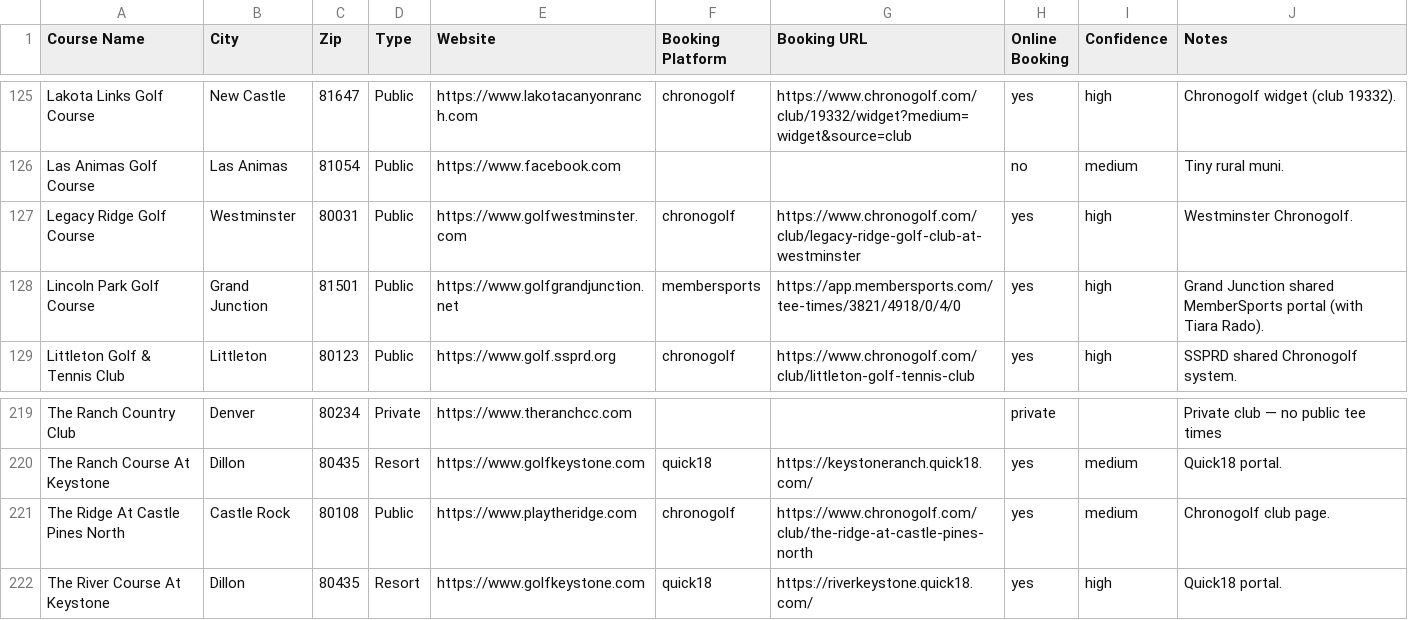
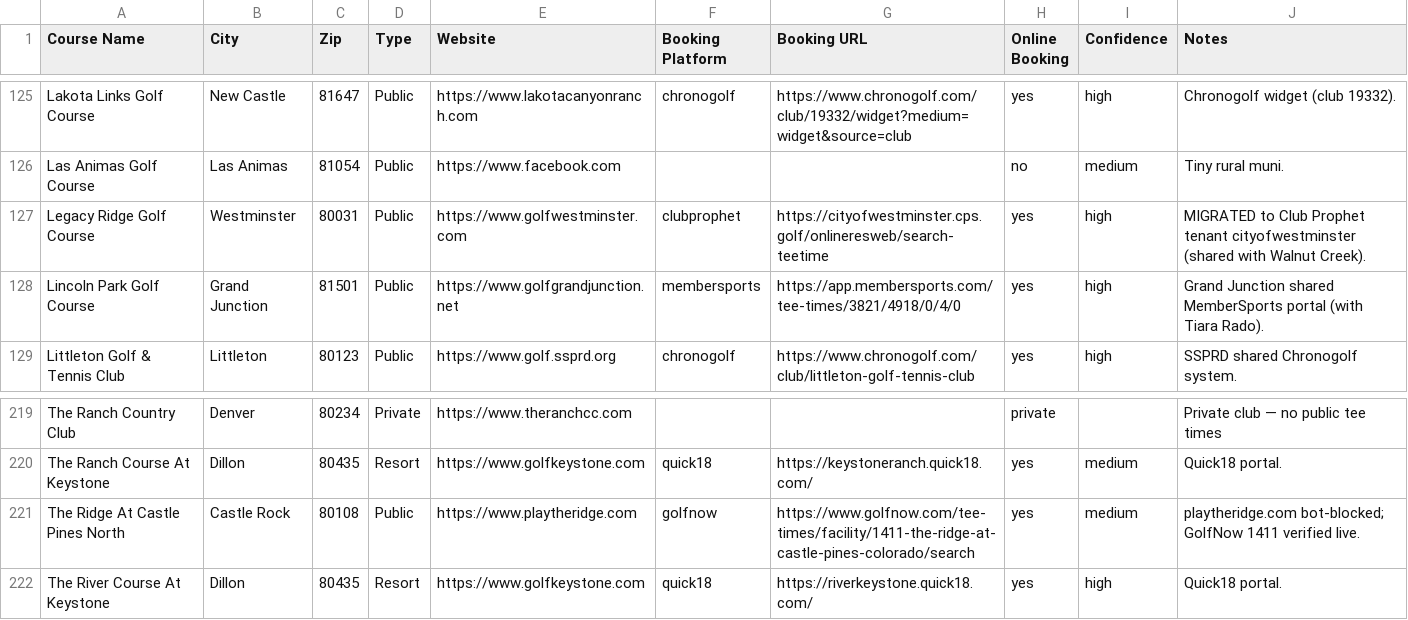
Before and after one commit to OneTeeApp/onetee-scraper, a CSV file: colorado_golf_courses_booking.csv, drawn as a sheet; only a part is shown, gaps mark what is left out; the diff covers the shown part only.

```diff
--- a/colorado_golf_courses_booking.csv
+++ b/colorado_golf_courses_booking.csv
@@ -126,3 +126,3 @@ Lakota Links Golf Course,New Castle,81647,Public,https://www.lakotacanyonranch.c
 Las Animas Golf Course,Las Animas,81054,Public,https://www.facebook.com,,,no,medium,Tiny rural muni.
-Legacy Ridge Golf Course,Westminster,80031,Public,https://www.golfwestminster.com,chronogolf,https://www.chronogolf.com/club/legacy-ridge-golf-club-at-westminster,yes,high,Westminster Chronogolf.
+Legacy Ridge Golf Course,Westminster,80031,Public,https://www.golfwestminster.com,clubprophet,https://cityofwestminster.cps.golf/onlineresweb/search-teetime,yes,high,MIGRATED to Club Prophet tenant cityofwestminster (shared with Walnut Creek).
 Lincoln Park Golf Course,Grand Junction,81501,Public,https://www.golfgrandjunction.net,membersports,https://app.membersports.com/tee-times/3821/4918/0/4/0,yes,high,Grand Junction shared MemberSports portal (with Tiara Rado).
@@ -220,3 +220,3 @@ The Ranch Country Club,Denver,80234,Private,https://www.theranchcc.com,,,private
 The Ranch Course At Keystone,Dillon,80435,Resort,https://www.golfkeystone.com,quick18,https://keystoneranch.quick18.com/,yes,medium,Quick18 portal.
-The Ridge At Castle Pines North,Castle Rock,80108,Public,https://www.playtheridge.com,chronogolf,https://www.chronogolf.com/club/the-ridge-at-castle-pines-north,yes,medium,Chronogolf club page.
+The Ridge At Castle Pines North,Castle Rock,80108,Public,https://www.playtheridge.com,golfnow,https://www.golfnow.com/tee-times/facility/1411-the-ridge-at-castle-pines-colorado/search,yes,medium,playtheridge.com bot-blocked; GolfNow 1411 verified live.
 The River Course At Keystone,Dillon,80435,Resort,https://www.golfkeystone.com,quick18,https://riverkeystone.quick18.com/,yes,high,Quick18 portal.
```
Also changed, not shown: 60 edited cells elsewhere in this file, 6 other files.
